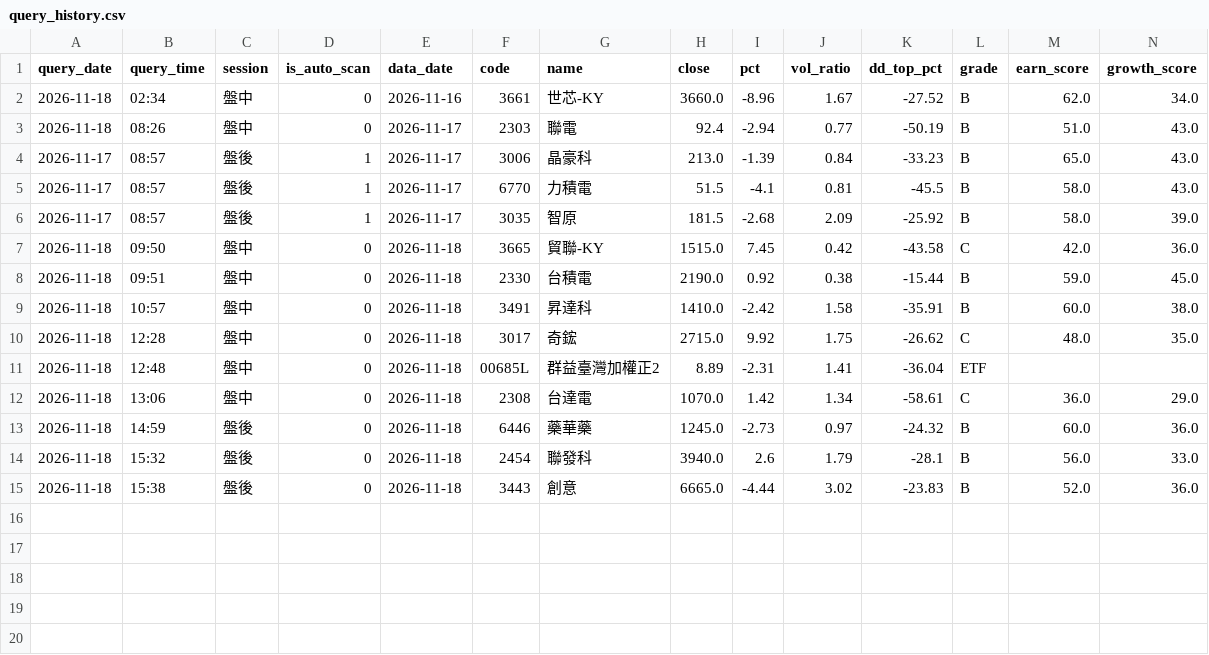
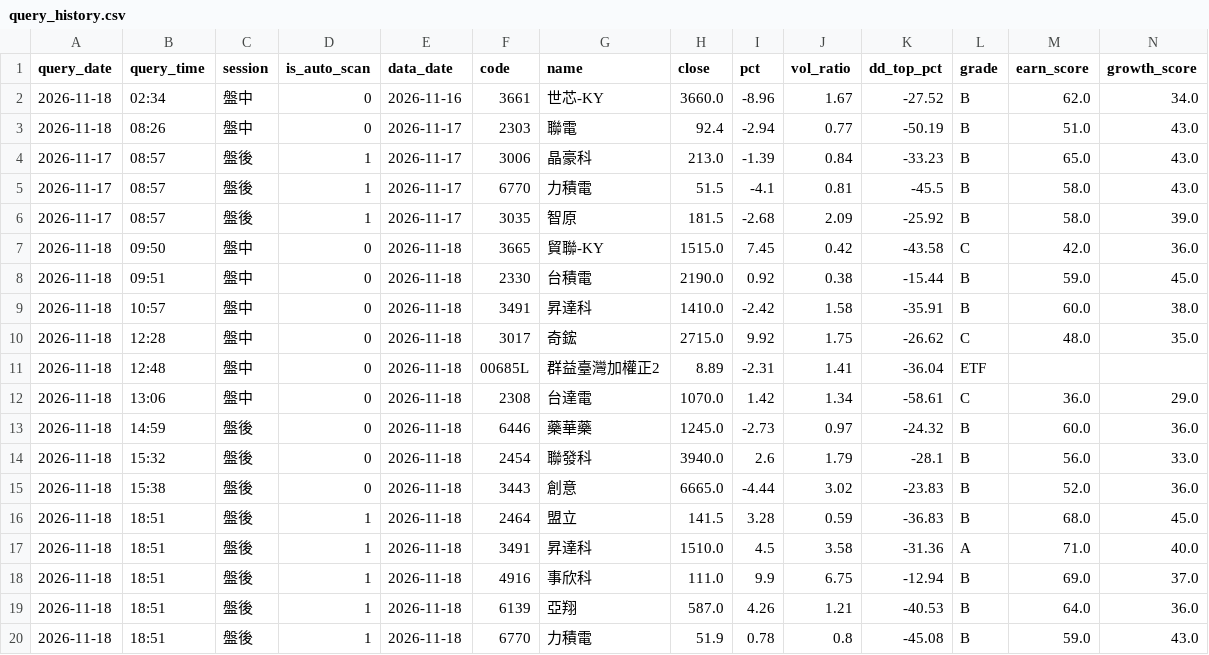
Before and after one commit to bios12-huang/stock-report-pages, a CSV file: data/query_history.csv, drawn as a sheet; only a part is shown; rows hold the shown columns only; the diff names each change by its address in the sheet, - before the commit and + after, or states it on an @@ line.

Commit message:
log auto-scan 5 picks (2026-11-18)

```diff
--- a/data/query_history.csv
+++ b/data/query_history.csv
+row 16: 2026-11-18 | 18:51 | 盤後 | 1 | 2026-11-18 | 2464 | 盟立 | 141.5 | 3.28 | 0.59 | -36.83 | B | 68.0 | 45.0
+row 17: 2026-11-18 | 18:51 | 盤後 | 1 | 2026-11-18 | 3491 | 昇達科 | 1510.0 | 4.5 | 3.58 | -31.36 | A | 71.0 | 40.0
+row 18: 2026-11-18 | 18:51 | 盤後 | 1 | 2026-11-18 | 4916 | 事欣科 | 111.0 | 9.9 | 6.75 | -12.94 | B | 69.0 | 37.0
+row 19: 2026-11-18 | 18:51 | 盤後 | 1 | 2026-11-18 | 6139 | 亞翔 | 587.0 | 4.26 | 1.21 | -40.53 | B | 64.0 | 36.0
+row 20: 2026-11-18 | 18:51 | 盤後 | 1 | 2026-11-18 | 6770 | 力積電 | 51.9 | 0.78 | 0.8 | -45.08 | B | 59.0 | 43.0
```
